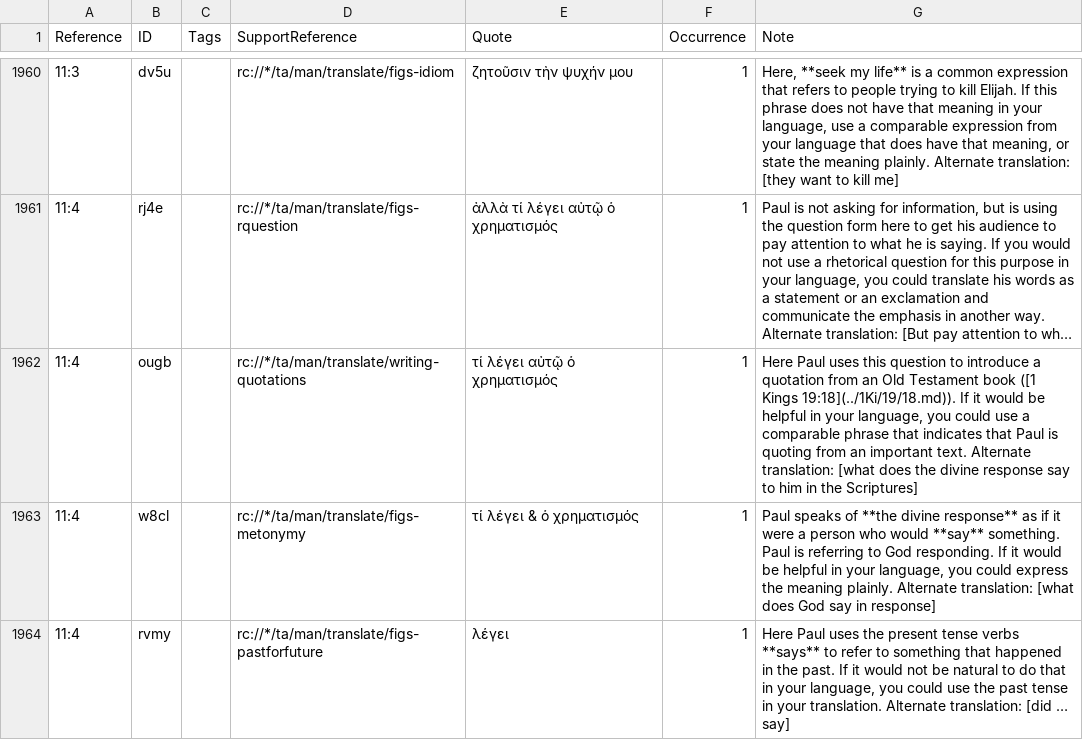
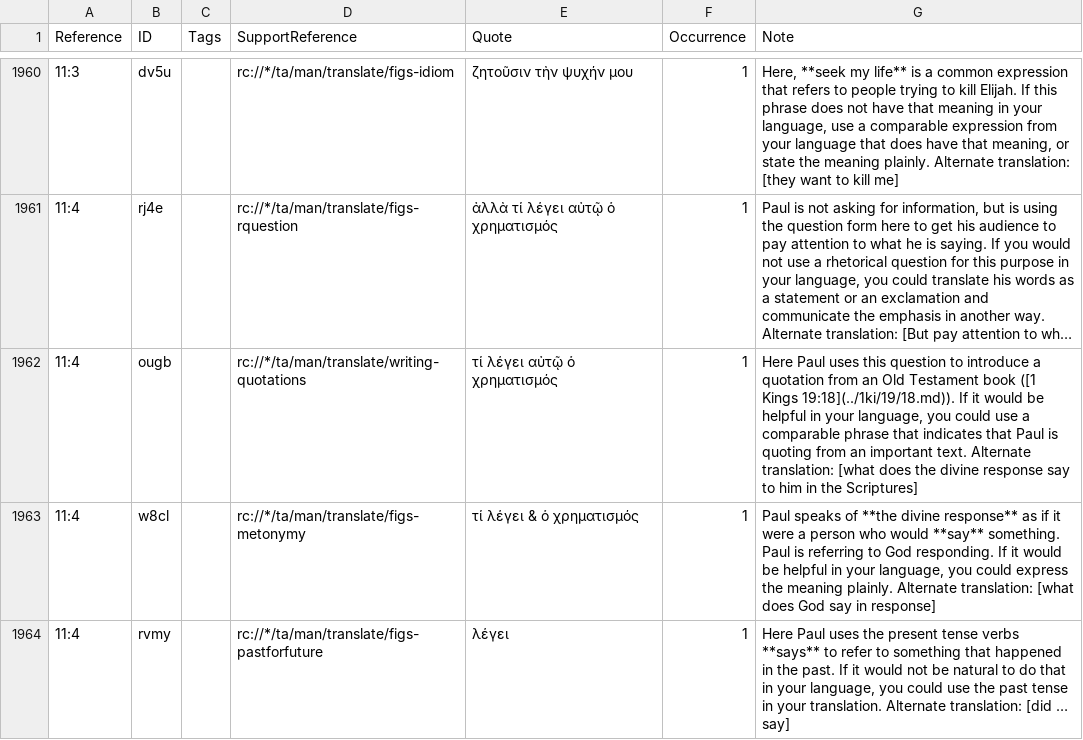
Before and after one commit to ding0t/en_tn, a TSV file: tn_ROM.tsv, drawn as a sheet; only a part is shown, gaps mark what is left out; long unchanged cells end in …; the diff names each change by its address in the sheet, - before the commit and + after, or states it on an @@ line.

Commit message:
Fixes link

```diff
--- a/tn_ROM.tsv
+++ b/tn_ROM.tsv
-G1962 (Note): …([1 Kings 19:18](../1Ki/19/18.md)). If it…
+G1962 (Note): …([1 Kings 19:18](../1ki/19/18.md)). If it…
```
